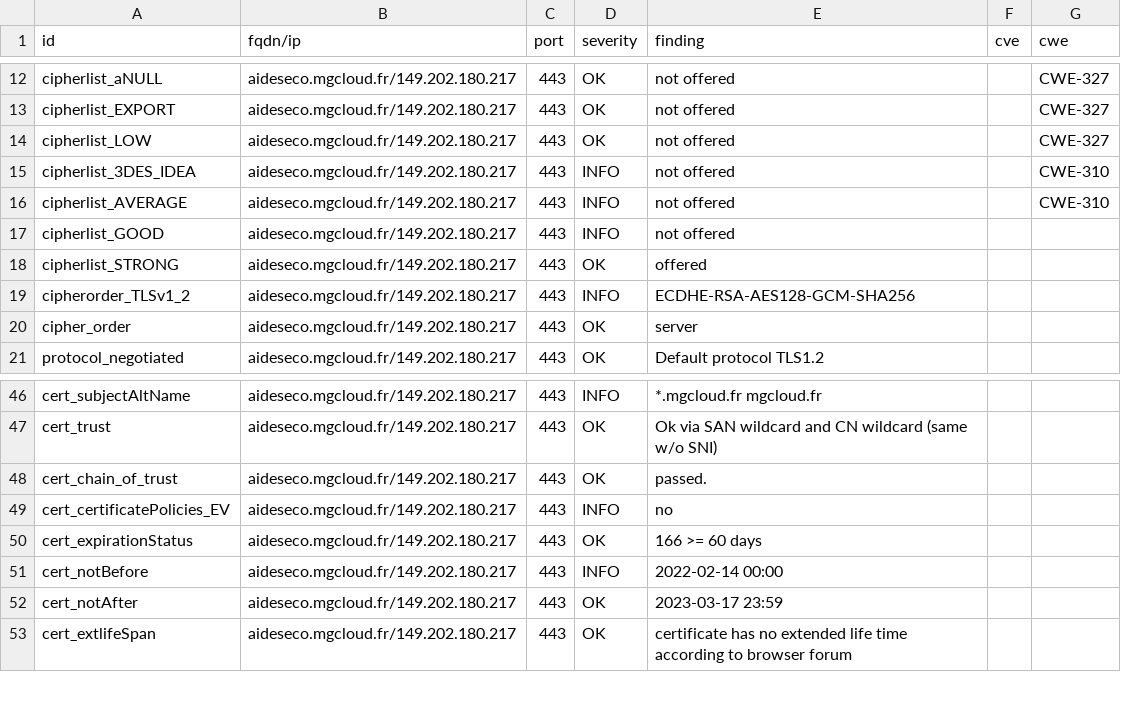
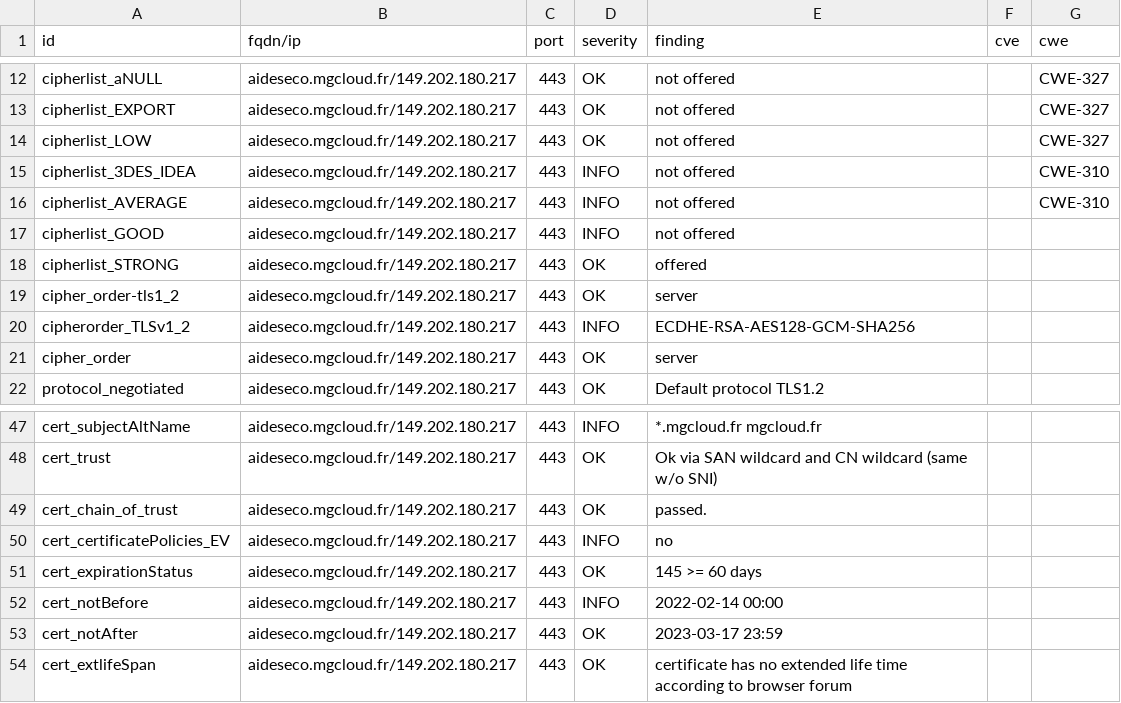
Before and after one commit to arthurzenika/dashlord-mgdis, a CSV file: results/aHR0cHM6Ly9haWRlc2Vjby5tZ2Nsb3VkLmZyLw==/testssl.csv, drawn as a sheet; only a part is shown, gaps mark what is left out.

```diff
--- a/results/aHR0cHM6Ly9haWRlc2Vjby5tZ2Nsb3VkLmZyLw==/testssl.csv
+++ b/results/aHR0cHM6Ly9haWRlc2Vjby5tZ2Nsb3VkLmZyLw==/testssl.csv
@@ -18,2 +18,3 @@
 "cipherlist_STRONG","aideseco.mgcloud.fr/149.202.180.217","443","OK","offered","",""
+"cipher_order-tls1_2","aideseco.mgcloud.fr/149.202.180.217","443","OK","server","",""
 "cipherorder_TLSv1_2","aideseco.mgcloud.fr/149.202.180.217","443","INFO","ECDHE-RSA-AES128-GCM-SHA256","",""
@@ -49,3 +50,3 @@
 "cert_certificatePolicies_EV","aideseco.mgcloud.fr/149.202.180.217","443","INFO","no","",""
-"cert_expirationStatus","aideseco.mgcloud.fr/149.202.180.217","443","OK","166 >= 60 days","",""
+"cert_expirationStatus","aideseco.mgcloud.fr/149.202.180.217","443","OK","145 >= 60 days","",""
 "cert_notBefore","aideseco.mgcloud.fr/149.202.180.217","443","INFO","2022-02-14 00:00","",""
```
Also changed, not shown: 14 other files.
